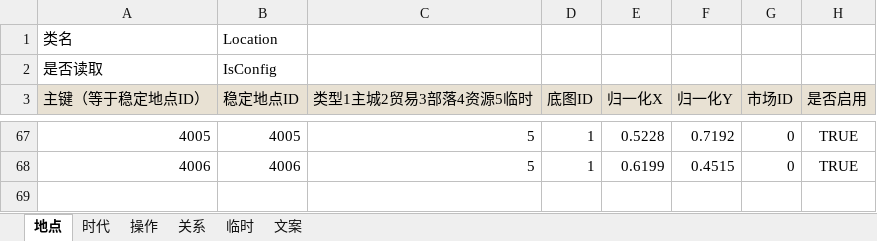
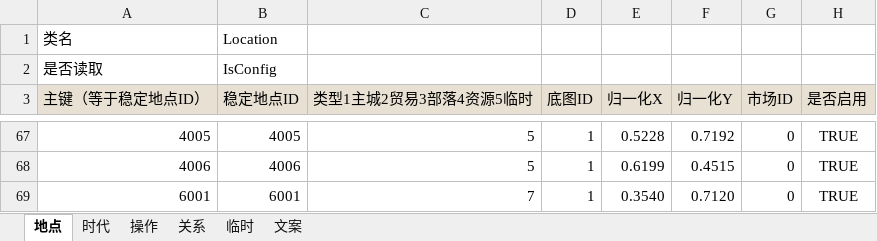
Before and after one commit to Ryan1566/Chaos_excel, an Excel workbook: WorldLocationTable_世界地点表.xlsx, sheet 地点, drawn as a sheet; only a part is shown, gaps mark what is left out; values as stored, in another font and other column widths than the file's, no borders; the diff names each change by its address in the sheet, - before the commit and + after, or states it on an @@ line.

```diff
--- a/WorldLocationTable_世界地点表.xlsx (sheet 地点)
+++ b/WorldLocationTable_世界地点表.xlsx (sheet 地点)
+row 69: 6001 | 6001 | 7 | 1 | 0.3540 | 0.7120 | 0 | TRUE
```
Also changed, not shown: sheet 时代, sheet 文案.
